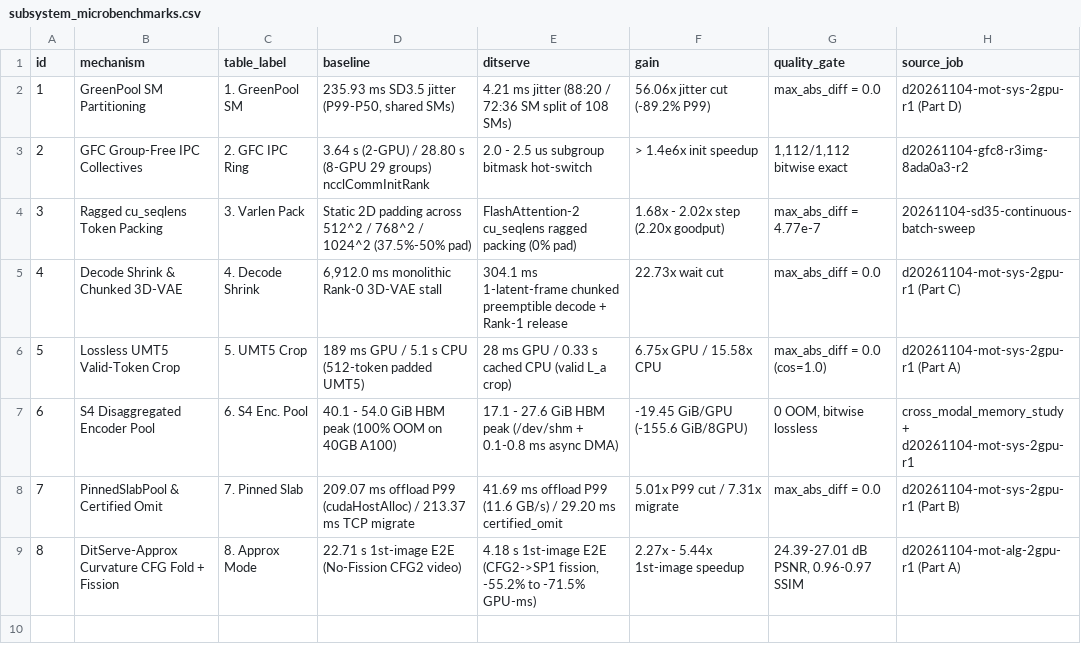
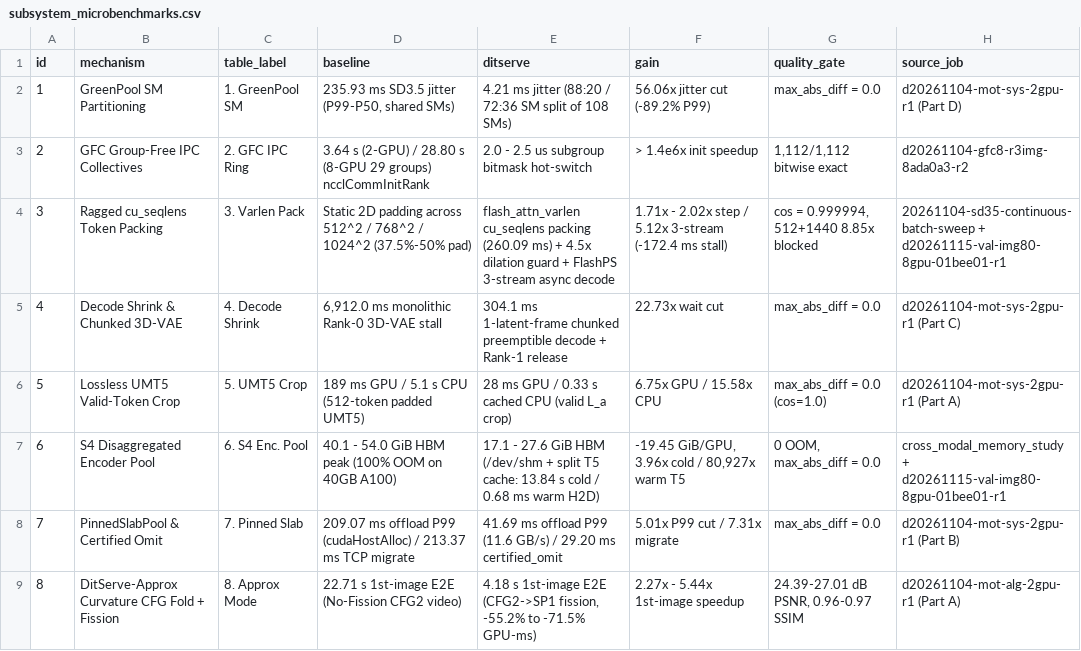
Before and after one commit to zydzydQAQ/ditserve, a CSV file: results/5.7_Hardware_and_Runtime_Subsystem_Microbenchmarks/subsystem_microbenchmarks.csv, drawn as a sheet.

```diff
--- a/results/5.7_Hardware_and_Runtime_Subsystem_Microbenchmarks/subsystem_microbenchmarks.csv
+++ b/results/5.7_Hardware_and_Runtime_Subsystem_Microbenchmarks/subsystem_microbenchmarks.csv
@@ -3,6 +3,6 @@ id,mechanism,table_label,baseline,ditserve,gain,quality_gate,source_job
 2,GFC Group-Free IPC Collectives,2. GFC IPC Ring,3.64 s (2-GPU) / 28.80 s (8-GPU 29 groups) ncclCommInitRank,2.0 - 2.5 us subgroup bitmask hot-switch,> 1.4e6x init speedup,"1,112/1,112 bitwise exact",d20261104-gfc8-r3img-8ada0a3-r2
-3,Ragged cu_seqlens Token Packing,3. Varlen Pack,Static 2D padding across 512^2 / 768^2 / 1024^2 (37.5%-50% pad),FlashAttention-2 cu_seqlens ragged packing (0% pad),1.68x - 2.02x step (2.20x goodput),max_abs_diff = 4.77e-7,20261104-sd35-continuous-batch-sweep
+3,Ragged cu_seqlens Token Packing,3. Varlen Pack,Static 2D padding across 512^2 / 768^2 / 1024^2 (37.5%-50% pad),flash_attn_varlen cu_seqlens packing (260.09 ms) + 4.5x dilation guard + FlashPS 3-stream async decode,1.71x - 2.02x step / 5.12x 3-stream (-172.4 ms stall),"cos = 0.999994, 512+1440 8.85x blocked",20261104-sd35-continuous-batch-sweep + d20261115-val-img80-8gpu-01bee01-r1
 4,Decode Shrink & Chunked 3D-VAE,4. Decode Shrink,"6,912.0 ms monolithic Rank-0 3D-VAE stall",304.1 ms 1-latent-frame chunked preemptible decode + Rank-1 release,22.73x wait cut,max_abs_diff = 0.0,d20261104-mot-sys-2gpu-r1 (Part C)
 5,Lossless UMT5 Valid-Token Crop,5. UMT5 Crop,189 ms GPU / 5.1 s CPU (512-token padded UMT5),28 ms GPU / 0.33 s cached CPU (valid L_a crop),6.75x GPU / 15.58x CPU,max_abs_diff = 0.0 (cos=1.0),d20261104-mot-sys-2gpu-r1 (Part A)
-6,S4 Disaggregated Encoder Pool,6. S4 Enc. Pool,40.1 - 54.0 GiB HBM peak (100% OOM on 40GB A100),17.1 - 27.6 GiB HBM peak (/dev/shm + 0.1-0.8 ms async DMA),-19.45 GiB/GPU (-155.6 GiB/8GPU),"0 OOM, bitwise lossless",cross_modal_memory_study + d20261104-mot-sys-2gpu-r1
+6,S4 Disaggregated Encoder Pool,6. S4 Enc. Pool,40.1 - 54.0 GiB HBM peak (100% OOM on 40GB A100),17.1 - 27.6 GiB HBM (/dev/shm + split T5 cache: 13.84 s cold / 0.68 ms warm H2D),"-19.45 GiB/GPU, 3.96x cold / 80,927x warm T5","0 OOM, max_abs_diff = 0.0",cross_modal_memory_study + d20261115-val-img80-8gpu-01bee01-r1
 7,PinnedSlabPool & Certified Omit,7. Pinned Slab,209.07 ms offload P99 (cudaHostAlloc) / 213.37 ms TCP migrate,41.69 ms offload P99 (11.6 GB/s) / 29.20 ms certified_omit,5.01x P99 cut / 7.31x migrate,max_abs_diff = 0.0,d20261104-mot-sys-2gpu-r1 (Part B)
```
Also changed, not shown: results/5.2_Modality_Mix_Scale/balanced_anchor_cdf.csv, results/5.2_Modality_Mix_Scale/modality_mix_metrics.csv, 39 other files.
